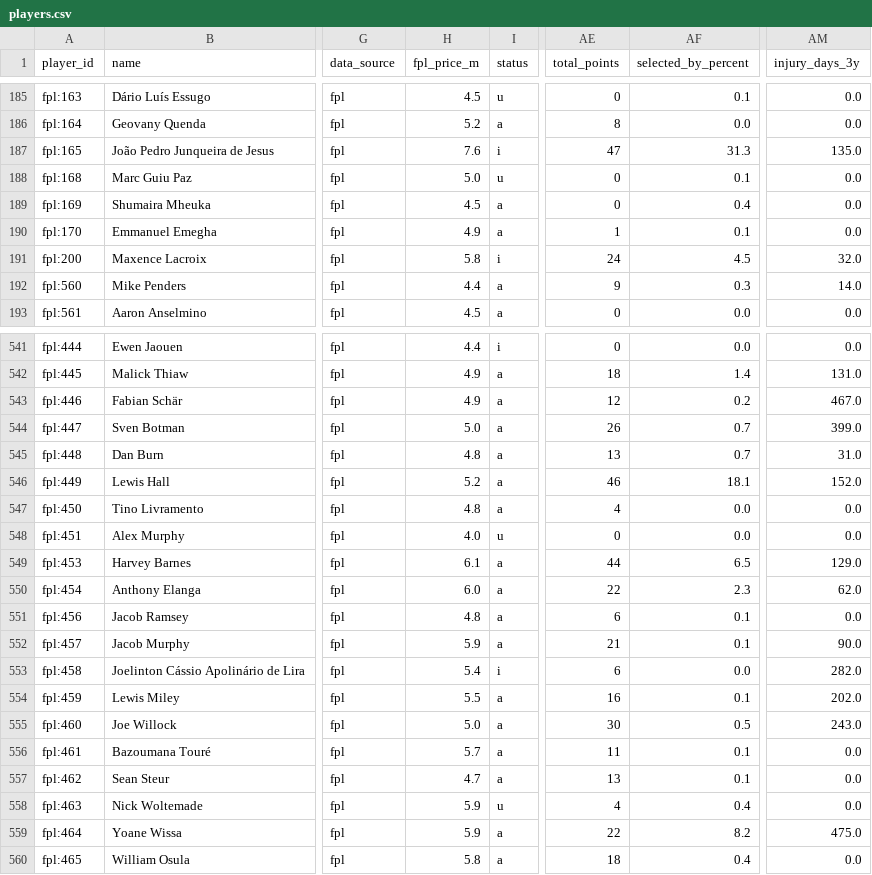
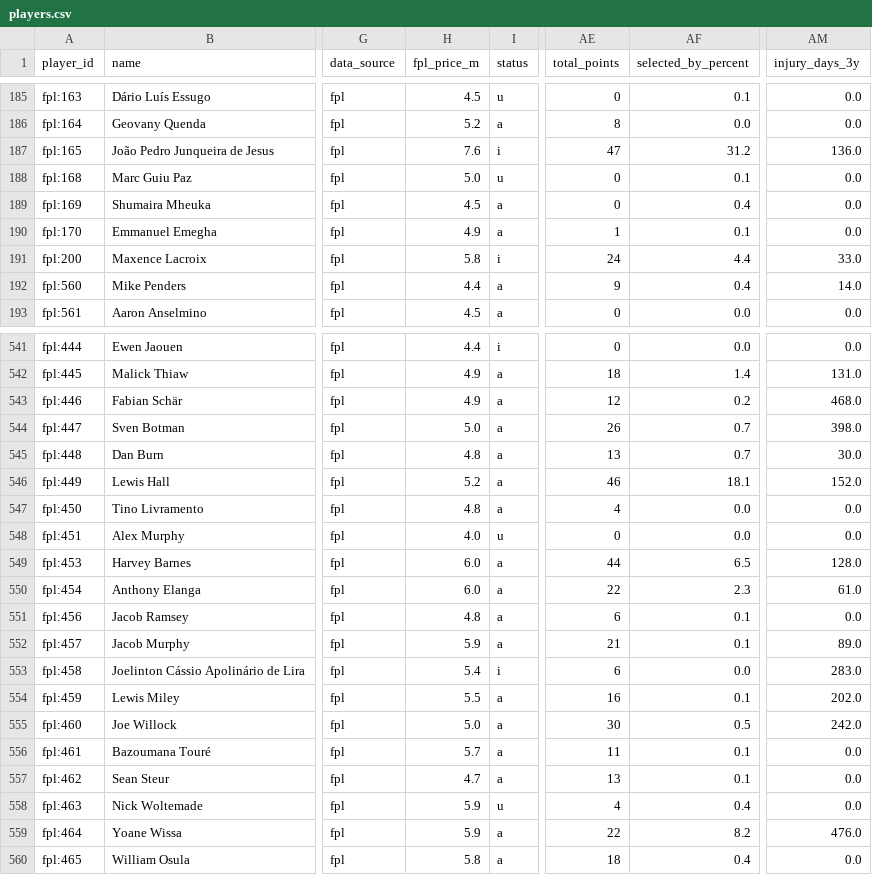
Before and after one commit to MohamedAzizAmri/PL-Scouting-ML-Platform, a CSV file: data/processed/players.csv, drawn as a sheet; only a part is shown, gaps mark what is left out; the diff covers the shown part only; the diff names each change by its address in the sheet, - before the commit and + after, or states it on an @@ line.

Commit message:
chore(data): refresh 2026-11-18

```diff
--- a/data/processed/players.csv
+++ b/data/processed/players.csv
-AF187 (selected_by_percent): 31.3
+AF187 (selected_by_percent): 31.2
-AM187 (injury_days_3y): 135.0
+AM187 (injury_days_3y): 136.0
-AF191 (selected_by_percent): 4.5
+AF191 (selected_by_percent): 4.4
-AM191 (injury_days_3y): 32.0
+AM191 (injury_days_3y): 33.0
-AF192 (selected_by_percent): 0.3
+AF192 (selected_by_percent): 0.4
-AM543 (injury_days_3y): 467.0
+AM543 (injury_days_3y): 468.0
-AM544 (injury_days_3y): 399.0
+AM544 (injury_days_3y): 398.0
-AM545 (injury_days_3y): 31.0
+AM545 (injury_days_3y): 30.0
-H549 (fpl_price_m): 6.1
+H549 (fpl_price_m): 6.0
-AM549 (injury_days_3y): 129.0
+AM549 (injury_days_3y): 128.0
-AM550 (injury_days_3y): 62.0
+AM550 (injury_days_3y): 61.0
-AM552 (injury_days_3y): 90.0
+AM552 (injury_days_3y): 89.0
-AM553 (injury_days_3y): 282.0
+AM553 (injury_days_3y): 283.0
-AM555 (injury_days_3y): 243.0
+AM555 (injury_days_3y): 242.0
-AM559 (injury_days_3y): 475.0
+AM559 (injury_days_3y): 476.0
```
Also changed, not shown: 104 edited cells elsewhere in this file, 1 other file.
